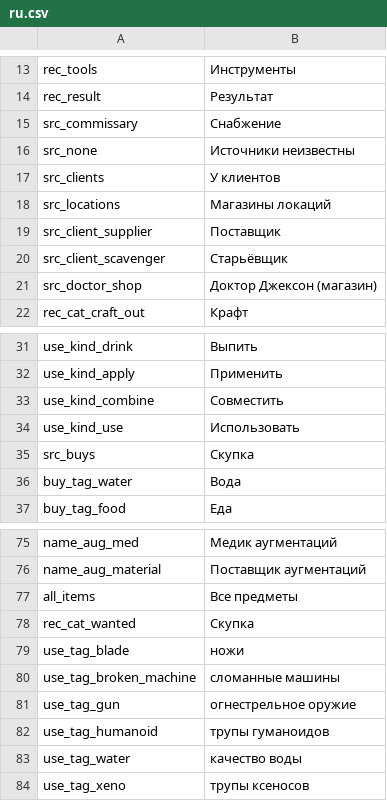
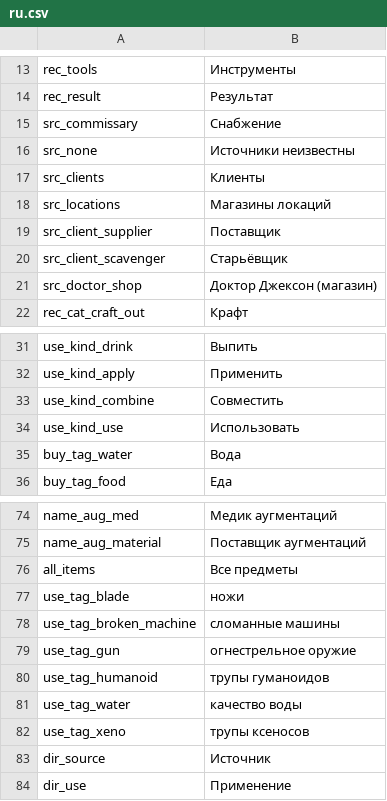
Before and after one commit to WhiteFeather127/ProbablyEnoughItems, a CSV file: Localization/ru.csv, drawn as a sheet; only a part is shown, gaps mark what is left out.

```diff
--- a/Localization/ru.csv
+++ b/Localization/ru.csv
@@ -16,3 +16,3 @@ src_commissary,Снабжение
 src_none,Источники неизвестны
-src_clients,У клиентов
+src_clients,Клиенты
 src_locations,Магазины локаций
@@ -34,3 +34,2 @@ use_kind_combine,Совместить
 use_kind_use,Использовать
-src_buys,Скупка
 buy_tag_water,Вода
@@ -77,3 +76,2 @@ name_aug_material,Поставщик аугментаций
 all_items,Все предметы
-rec_cat_wanted,Скупка
 use_tag_blade,ножи
@@ -84 +82,3 @@ use_tag_water,качество воды
 use_tag_xeno,трупы ксеносов
+dir_source,Источник
+dir_use,Применение
```
Also changed, not shown: Localization/en.csv, Localization/zh.csv, 1 other file.
